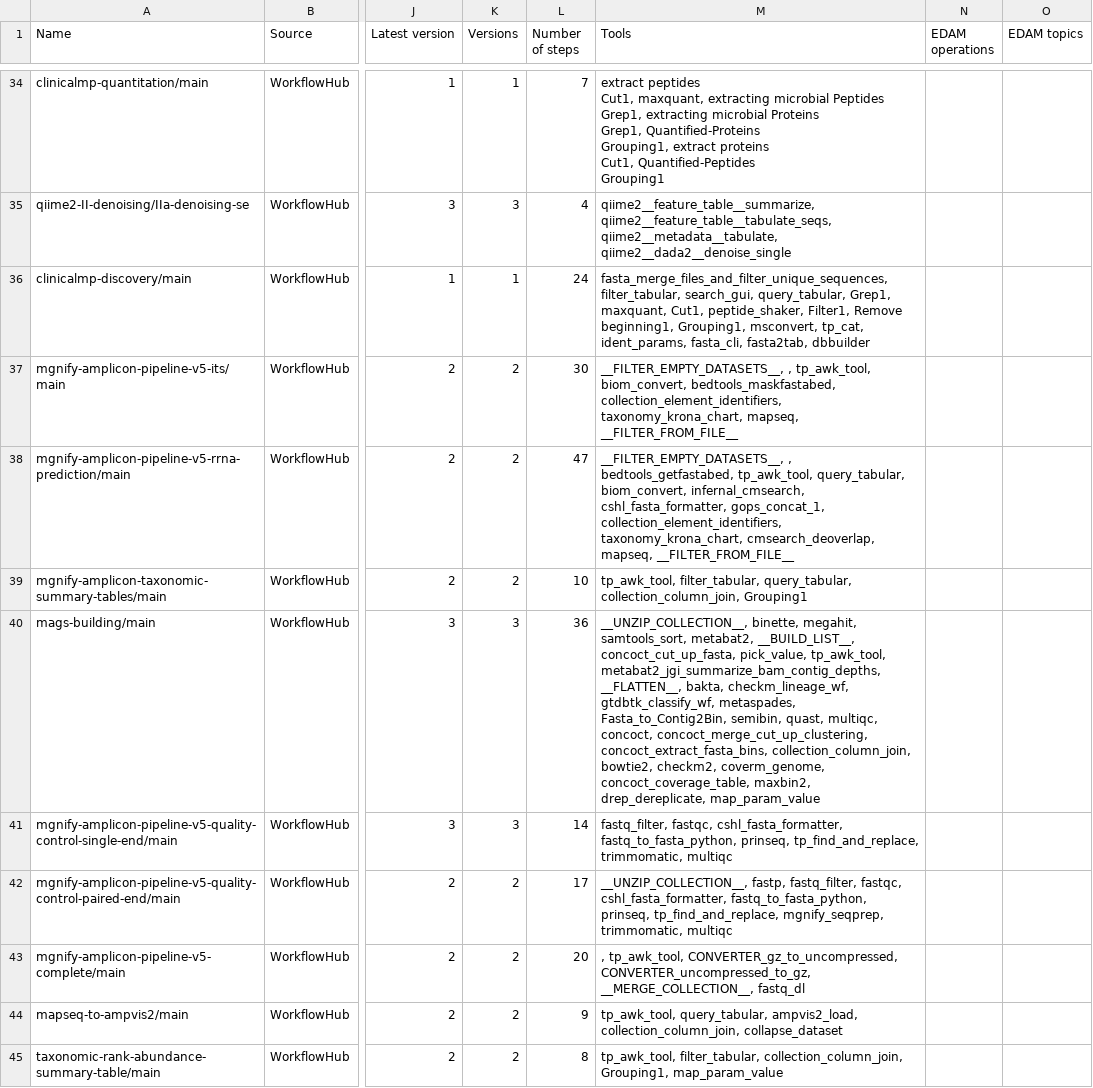
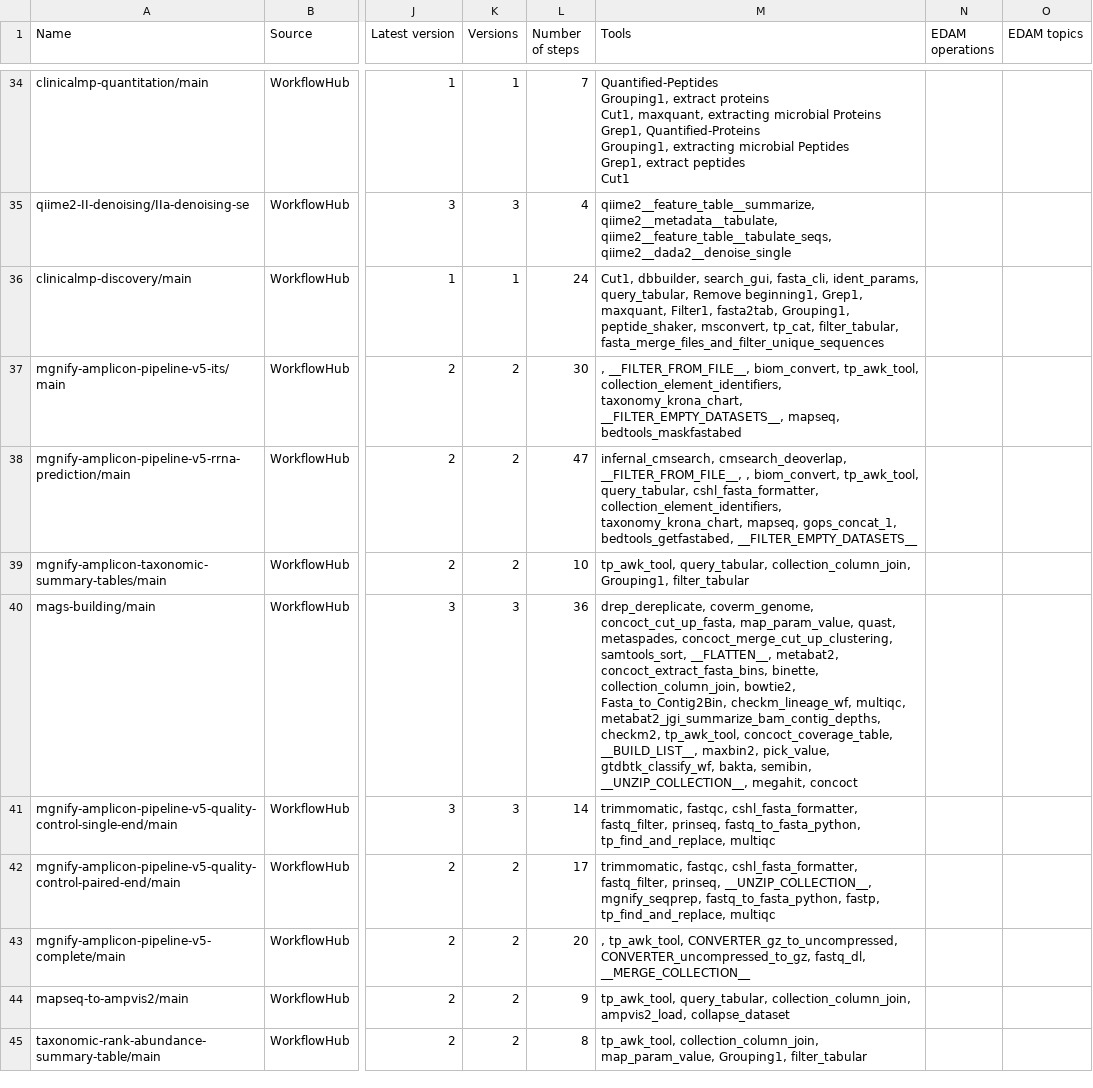
Before and after one commit to research-software-ecosystem/micoreca, a TSV file: content/workflowhub/workflows_curated.tsv, drawn as a sheet; only a part is shown, gaps mark what is left out; ↵ is a line break in a cell; the diff covers the shown part only; the diff names each change by its address in the sheet, - before the commit and + after, or states it on an @@ line.

```diff
--- a/content/workflowhub/workflows_curated.tsv
+++ b/content/workflowhub/workflows_curated.tsv
-M34 (Tools): extract peptides ↵ Cut1, maxquant, extracting microbial Peptides ↵ Grep1, extracting microbial Proteins ↵ Grep1, Quantified-Proteins ↵ Grouping1, extract proteins ↵ Cut1, Quantified-Peptides ↵ Grouping1
+M34 (Tools): Quantified-Peptides ↵ Grouping1, extract proteins ↵ Cut1, maxquant, extracting microbial Proteins ↵ Grep1, Quantified-Proteins ↵ Grouping1, extracting microbial Peptides ↵ Grep1, extract peptides ↵ Cut1
-M35 (Tools): qiime2__feature_table__summarize, qiime2__feature_table__tabulate_seqs, qiime2__metadata__tabulate, qiime2__dada2__denoise_single
+M35 (Tools): qiime2__feature_table__summarize, qiime2__metadata__tabulate, qiime2__feature_table__tabulate_seqs, qiime2__dada2__denoise_single
-M36 (Tools): fasta_merge_files_and_filter_unique_sequences, filter_tabular, search_gui, query_tabular, Grep1, maxquant, Cut1, peptide_shaker, Filter1, Remove beginning1, Grouping1, msconvert, tp_cat, ident_params, fasta_cli, fasta2tab, dbbuilder
+M36 (Tools): Cut1, dbbuilder, search_gui, fasta_cli, ident_params, query_tabular, Remove beginning1, Grep1, maxquant, Filter1, fasta2tab, Grouping1, peptide_shaker, msconvert, tp_cat, filter_tabular, fasta_merge_files_and_filter_unique_sequences
-M37 (Tools): __FILTER_EMPTY_DATASETS__, , tp_awk_tool, biom_convert, bedtools_maskfastabed, collection_element_identifiers, taxonomy_krona_chart, mapseq, __FILTER_FROM_FILE__
+M37 (Tools): , __FILTER_FROM_FILE__, biom_convert, tp_awk_tool, collection_element_identifiers, taxonomy_krona_chart, __FILTER_EMPTY_DATASETS__, mapseq, bedtools_maskfastabed
-M38 (Tools): __FILTER_EMPTY_DATASETS__, , bedtools_getfastabed, tp_awk_tool, query_tabular, biom_convert, infernal_cmsearch, cshl_fasta_formatter, gops_concat_1, collection_element_identifiers, taxonomy_krona_chart, cmsearch_deoverlap, mapseq, __FILTER_FROM_FILE__
+M38 (Tools): infernal_cmsearch, cmsearch_deoverlap, __FILTER_FROM_FILE__, , biom_convert, tp_awk_tool, query_tabular, cshl_fasta_formatter, collection_element_identifiers, taxonomy_krona_chart, mapseq, gops_concat_1, bedtools_getfastabed, __FILTER_EMPTY_DATASETS__
-M39 (Tools): tp_awk_tool, filter_tabular, query_tabular, collection_column_join, Grouping1
+M39 (Tools): tp_awk_tool, query_tabular, collection_column_join, Grouping1, filter_tabular
-M40 (Tools): __UNZIP_COLLECTION__, binette, megahit, samtools_sort, metabat2, __BUILD_LIST__, concoct_cut_up_fasta, pick_value, tp_awk_tool, metabat2_jgi_summarize_bam_contig_depths, __FLATTEN__, bakta, checkm_lineage_wf, gtdbtk_classify_wf, metaspades, Fasta_to_Contig2Bin, semibin, quast, multiqc, concoct, concoct_merge_cut_up_clustering, concoct_extract_fasta_bins, collection_column_join, bowtie2, checkm2, coverm_genome, concoct_coverage_table, maxbin2, drep_dereplicate, map_param_value
+M40 (Tools): drep_dereplicate, coverm_genome, concoct_cut_up_fasta, map_param_value, quast, metaspades, concoct_merge_cut_up_clustering, samtools_sort, __FLATTEN__, metabat2, concoct_extract_fasta_bins, binette, collection_column_join, bowtie2, Fasta_to_Contig2Bin, checkm_lineage_wf, multiqc, metabat2_jgi_summarize_bam_contig_depths, checkm2, tp_awk_tool, concoct_coverage_table, __BUILD_LIST__, maxbin2, pick_value, gtdbtk_classify_wf, bakta, semibin, __UNZIP_COLLECTION__, megahit, concoct
-M41 (Tools): fastq_filter, fastqc, cshl_fasta_formatter, fastq_to_fasta_python, prinseq, tp_find_and_replace, trimmomatic, multiqc
+M41 (Tools): trimmomatic, fastqc, cshl_fasta_formatter, fastq_filter, prinseq, fastq_to_fasta_python, tp_find_and_replace, multiqc
-M42 (Tools): __UNZIP_COLLECTION__, fastp, fastq_filter, fastqc, cshl_fasta_formatter, fastq_to_fasta_python, prinseq, tp_find_and_replace, mgnify_seqprep, trimmomatic, multiqc
+M42 (Tools): trimmomatic, fastqc, cshl_fasta_formatter, fastq_filter, prinseq, __UNZIP_COLLECTION__, mgnify_seqprep, fastq_to_fasta_python, fastp, tp_find_and_replace, multiqc
-M43 (Tools): …CONVERTER_gz_to_uncompressed, CONVERTER_uncompressed_to_gz, __MERGE_COLLECTION__, fastq_dl
+M43 (Tools): …CONVERTER_gz_to_uncompressed, CONVERTER_uncompressed_to_gz, fastq_dl, __MERGE_COLLECTION__
-M44 (Tools): tp_awk_tool, query_tabular, ampvis2_load, collection_column_join, collapse_dataset
+M44 (Tools): tp_awk_tool, query_tabular, collection_column_join, ampvis2_load, collapse_dataset
-M45 (Tools): tp_awk_tool, filter_tabular, collection_column_join, Grouping1, map_param_value
+M45 (Tools): tp_awk_tool, collection_column_join, map_param_value, Grouping1, filter_tabular
```
Also changed, not shown: 29 edited cells elsewhere in this file, content/workflowhub/workflows_status.tsv, 4 other files.
